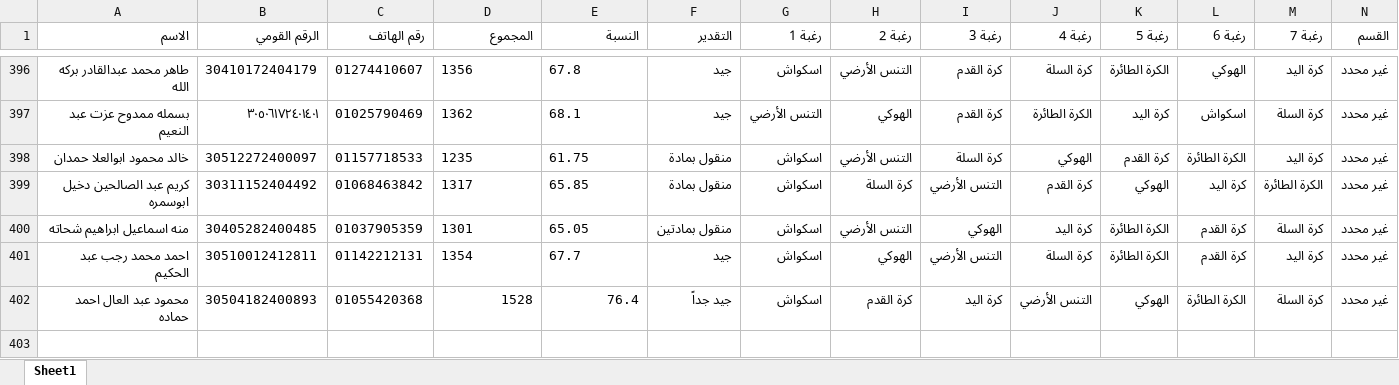
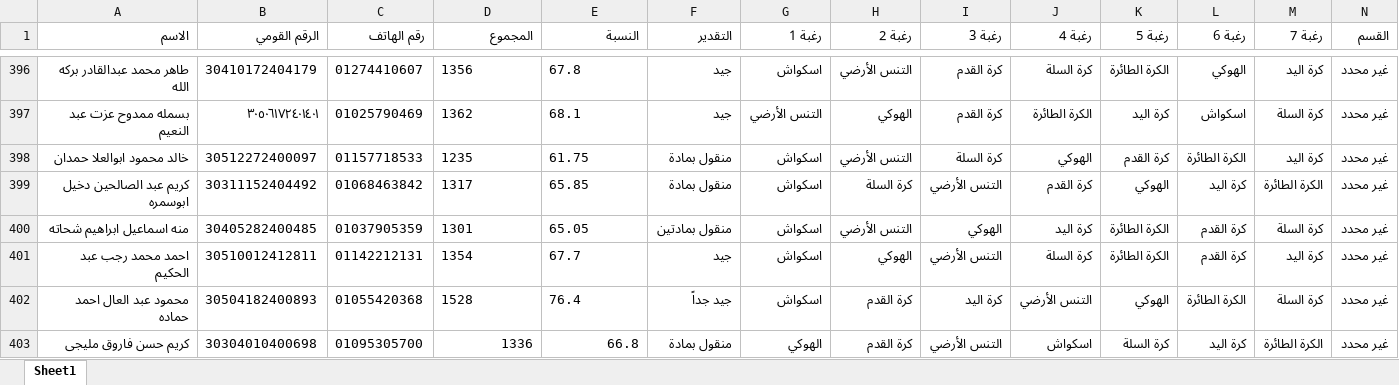
Before and after one commit to elnagi75/Specialization-Desires-Team-Sports-Racket-2026-2027, an Excel workbook: student_requests.xlsx, sheet Sheet1, drawn as a sheet; only a part is shown, gaps mark what is left out; values as stored, in another font and other column widths than the file's, no borders; the diff names each change by its address in the sheet, - before the commit and + after, or states it on an @@ line.

Commit message:
Auto-sync student_requests.xlsx from Streamlit

```diff
--- a/student_requests.xlsx (sheet Sheet1)
+++ b/student_requests.xlsx (sheet Sheet1)
-D402:E402 alignment: right
+D402:E402 alignment: left
+row 403: كريم حسن فاروق مليجى | 30304010400698 | 01095305700 | 1336 | 66.8 | منقول بمادة | الهوكي | كرة القدم | التنس الأرضي | اسكواش | كرة السلة | كرة اليد | الكرة الطائرة | غير محدد
```
